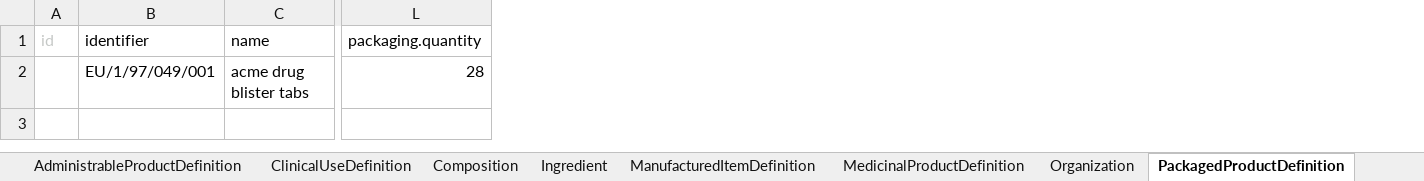
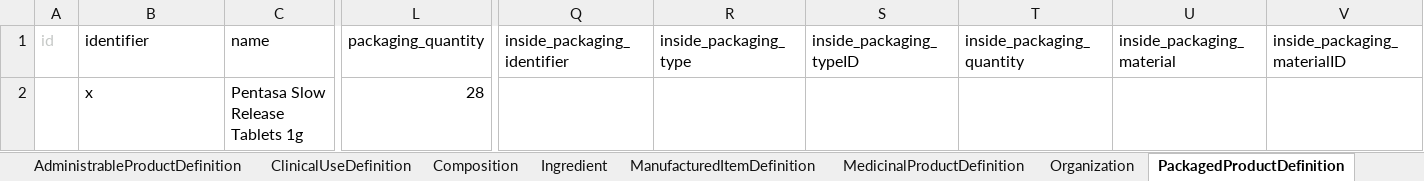
Before and after one commit to HL7/emedicinal-product-info, an Excel workbook: ePICreator/Pentasa.xlsx, sheet PackagedProductDefinition, drawn as a sheet; only a part is shown, gaps mark what is left out; values as stored, in another font and other column widths than the file's, no borders; the diff covers the shown part only; the diff names each change by its address in the sheet, - before the commit and + after, or states it on an @@ line.

Commit message:
pentasa

```diff
--- a/ePICreator/Pentasa.xlsx (sheet PackagedProductDefinition)
+++ b/ePICreator/Pentasa.xlsx (sheet PackagedProductDefinition)
+column Q (inside_packaging_identifier), empty
+column R (inside_packaging_type), empty
+column S (inside_packaging_typeID), empty
+column T (inside_packaging_quantity), empty
+column U (inside_packaging_material), empty
+column V (inside_packaging_materialID), empty
-L1: packaging.quantity
+L1: packaging_quantity
-B2 (identifier): EU/1/97/049/001
+B2 (identifier): x
-C2 (name): acme drug blister tabs
+C2 (name): Pentasa Slow Release Tablets 1g
```
Also changed, not shown: 3 edited cells elsewhere in this sheet, sheet Ingredient, sheet Organization, sheet RegulatedAuthorization, sheet Substance, sheet MedicinalProductDefinition, sheet ManufacturedItemDefinition, 3 more sheets, 11 other files.
